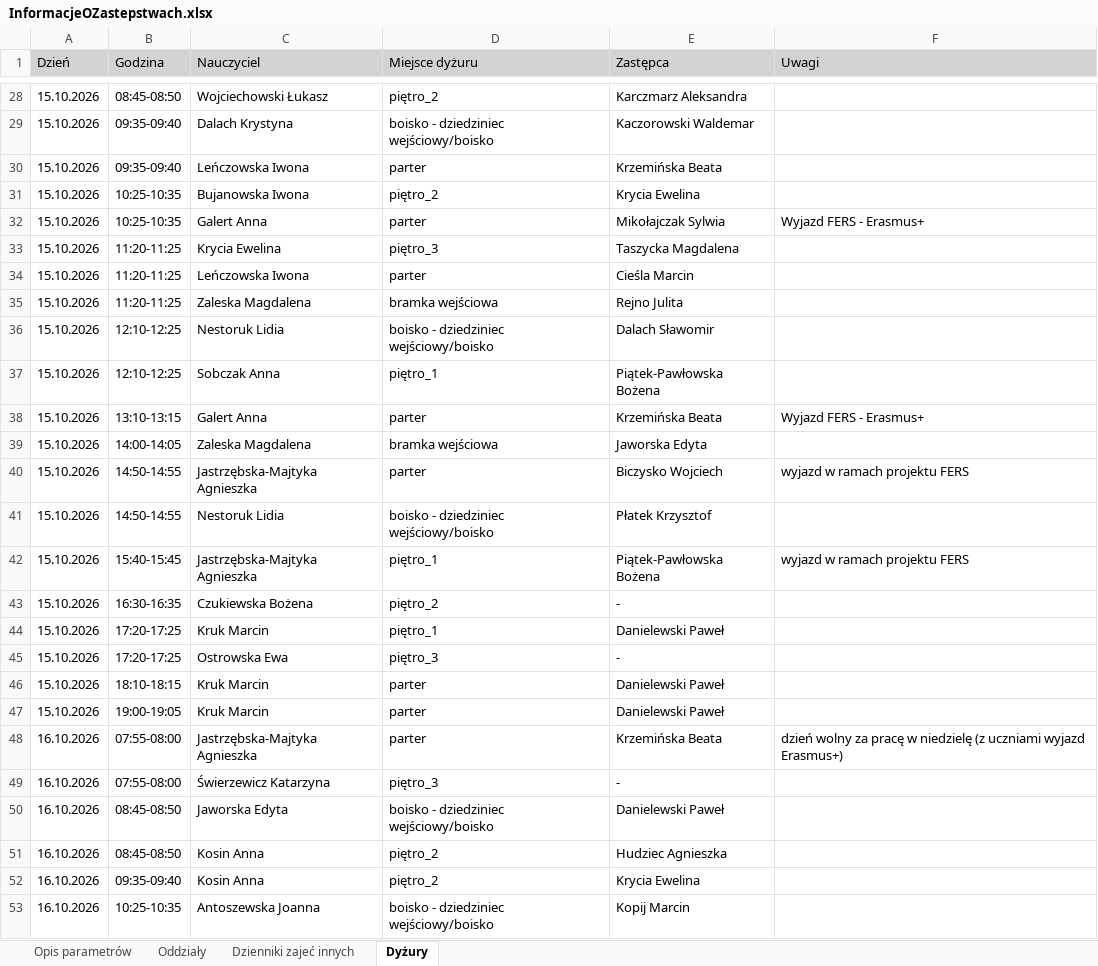
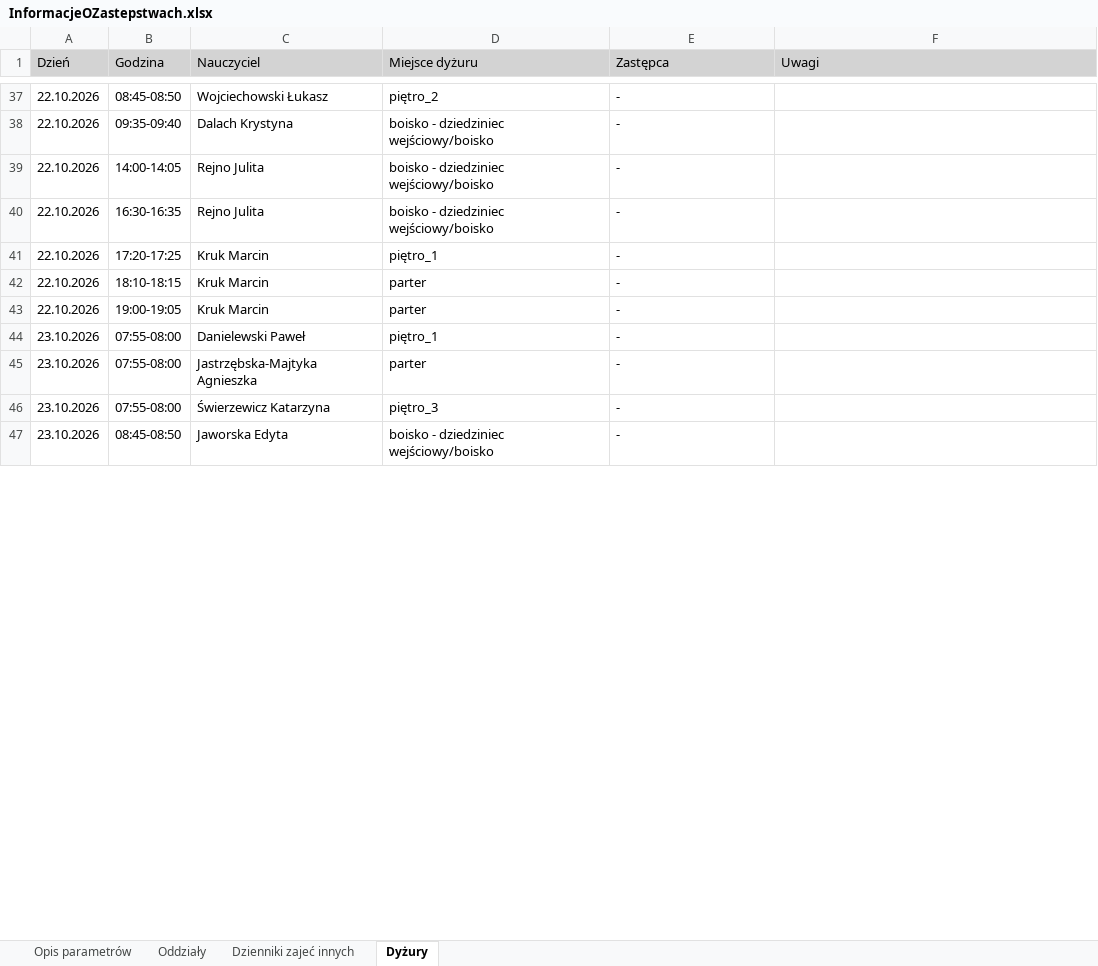
Before and after one commit to adeodatus11/zastepstwa, an Excel workbook: InformacjeOZastepstwach.xlsx, sheet Dyżury, drawn as a sheet; only a part is shown, gaps mark what is left out; values as stored, in another font and other column widths than the file's, no borders; removed rows and columns are numbered as before the commit, all else as after; the diff covers the shown part only; the diff names each change by its address in the sheet, - before the commit and + after, or states it on an @@ line.

```diff
--- a/InformacjeOZastepstwach.xlsx (sheet Dyżury)
+++ b/InformacjeOZastepstwach.xlsx (sheet Dyżury)
-A37:A38 (Dzień): 15.10.2026
+A37:A38 (Dzień): 22.10.2026
-E37 (Zastępca): Karczmarz Aleksandra
+E37 (Zastępca): -
-E38 (Zastępca): Kaczorowski Waldemar
+E38 (Zastępca): -
-row 30: 15.10.2026 | 09:35-09:40 | Leńczowska Iwona | parter | Krzemińska Beata
-row 31: 15.10.2026 | 10:25-10:35 | Bujanowska Iwona | piętro_2 | Krycia Ewelina
-row 32: 15.10.2026 | 10:25-10:35 | Galert Anna | parter | Mikołajczak Sylwia | Wyjazd FERS - Erasmus+
-row 33: 15.10.2026 | 11:20-11:25 | Krycia Ewelina | piętro_3 | Taszycka Magdalena
-row 34: 15.10.2026 | 11:20-11:25 | Leńczowska Iwona | parter | Cieśla Marcin
-row 35: 15.10.2026 | 11:20-11:25 | Zaleska Magdalena | bramka wejściowa | Rejno Julita
-row 36: 15.10.2026 | 12:10-12:25 | Nestoruk Lidia | boisko - dziedziniec wejściowy/boisko | Dalach Sławomir
-row 37: 15.10.2026 | 12:10-12:25 | Sobczak Anna | piętro_1 | Piątek-Pawłowska Bożena
-row 38: 15.10.2026 | 13:10-13:15 | Galert Anna | parter | Krzemińska Beata | Wyjazd FERS - Erasmus+
-row 39: 15.10.2026 | 14:00-14:05 | Zaleska Magdalena | bramka wejściowa | Jaworska Edyta
-row 40: 15.10.2026 | 14:50-14:55 | Jastrzębska-Majtyka Agnieszka | parter | Biczysko Wojciech | wyjazd w ramach projektu FERS
-row 41: 15.10.2026 | 14:50-14:55 | Nestoruk Lidia | boisko - dziedziniec wejściowy/boisko | Płatek Krzysztof
-row 42: 15.10.2026 | 15:40-15:45 | Jastrzębska-Majtyka Agnieszka | piętro_1 | Piątek-Pawłowska Bożena | wyjazd w ramach projektu FERS
+row 39: 22.10.2026 | 14:00-14:05 | Rejno Julita | boisko - dziedziniec wejściowy/boisko | -
-A40:A41 (Dzień): 15.10.2026
+A40:A41 (Dzień): 22.10.2026
-C40 (Nauczyciel): Czukiewska Bożena
+C40 (Nauczyciel): Rejno Julita
-D40 (Miejsce dyżuru): piętro_2
+D40 (Miejsce dyżuru): boisko - dziedziniec wejściowy/boisko
-E41 (Zastępca): Danielewski Paweł
+E41 (Zastępca): -
-row 45: 15.10.2026 | 17:20-17:25 | Ostrowska Ewa | piętro_3 | -
-A42:A43 (Dzień): 15.10.2026
+A42:A43 (Dzień): 22.10.2026
-E42:E43 (Zastępca): Danielewski Paweł
+E42:E43 (Zastępca): -
+row 44: 23.10.2026 | 07:55-08:00 | Danielewski Paweł | piętro_1 | -
-A45:A47 (Dzień): 16.10.2026
+A45:A47 (Dzień): 23.10.2026
-E45 (Zastępca): Krzemińska Beata
+E45 (Zastępca): -
-F45 (Uwagi): dzień wolny za pracę w niedzielę (z uczniami wyjazd Erasmus+)
+F45 (Uwagi): (empty)
-E47 (Zastępca): Danielewski Paweł
+E47 (Zastępca): -
-row 51: 16.10.2026 | 08:45-08:50 | Kosin Anna | piętro_2 | Hudziec Agnieszka
-row 52: 16.10.2026 | 09:35-09:40 | Kosin Anna | piętro_2 | Krycia Ewelina
-row 53: 16.10.2026 | 10:25-10:35 | Antoszewska Joanna | boisko - dziedziniec wejściowy/boisko | Kopij Marcin
```
Also changed, not shown: 28 added rows, 30 removed rows and 31 edited cells elsewhere in this sheet, sheet Oddziały, sheet Dzienniki zajeć innych, sheet Opis parametrów, InformacjeOPrzeniesieniach.xlsx.
